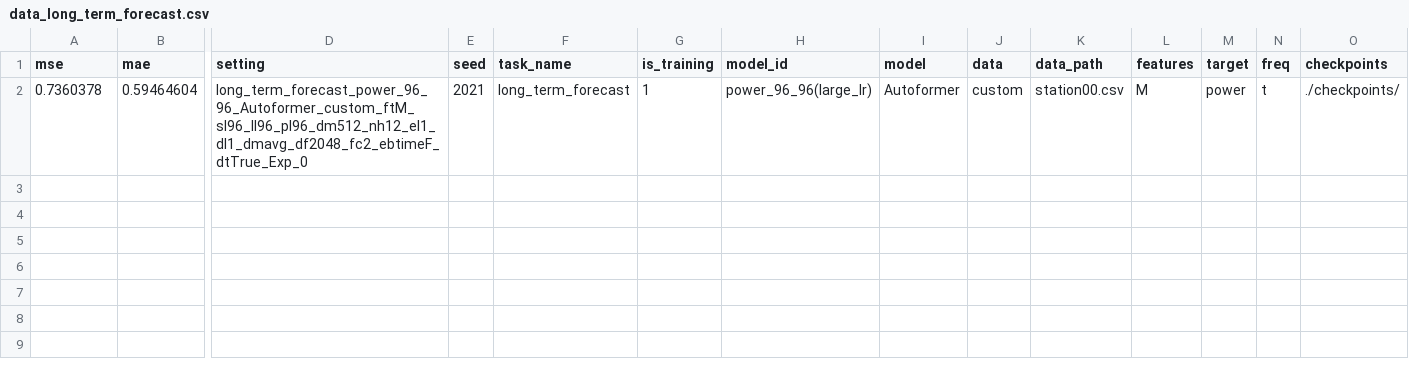
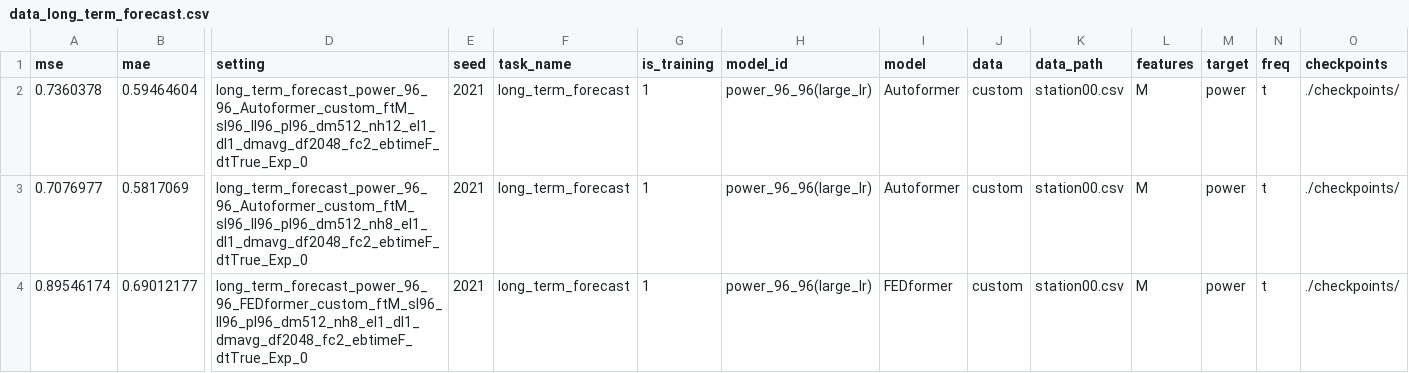
Before and after one commit to Jack251970/Time-Series-Library, a CSV file: data_long_term_forecast.csv, drawn as a sheet; only a part is shown, gaps mark what is left out; rows hold the shown columns only; the diff names each change by its address in the sheet, - before the commit and + after, or states it on an @@ line.

Commit message:
修复了printf的问题 修复了越界的问题（丢弃所选的模式） 对于n_head!=8的情况，FED似乎会存在问题

```diff
--- a/data_long_term_forecast.csv
+++ b/data_long_term_forecast.csv
+row 3: 0.7076977 | 0.5817069 | long_term_forecast_power_96_96_Autoformer_custom_ftM_sl96_ll96_pl96_dm512_nh8_el1_dl1_dmavg_df2048_fc2_ebtimeF_dtTrue_Exp_0 | 2021 | long_term_forecast | 1 | power_96_96(large_lr) | Autoformer | custom | station00.csv | M | power | t | ./checkpoints/
+row 4: 0.89546174 | 0.69012177 | long_term_forecast_power_96_96_FEDformer_custom_ftM_sl96_ll96_pl96_dm512_nh8_el1_dl1_dmavg_df2048_fc2_ebtimeF_dtTrue_Exp_0 | 2021 | long_term_forecast | 1 | power_96_96(large_lr) | FEDformer | custom | station00.csv | M | power | t | ./checkpoints/
```
Also changed, not shown: 2 other files.
